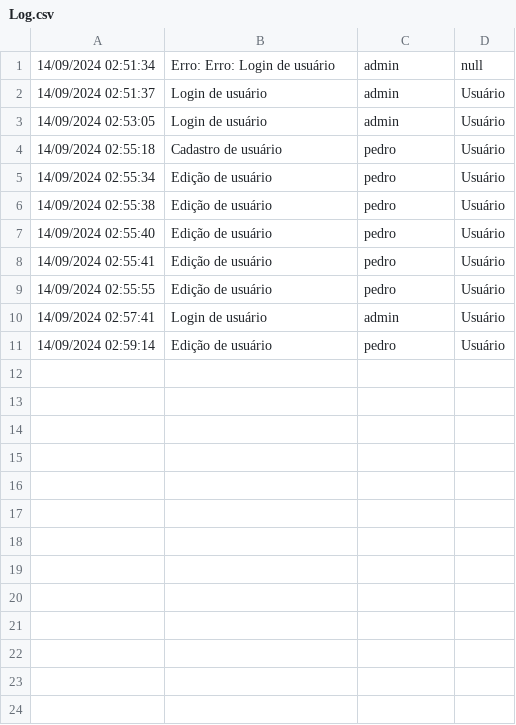
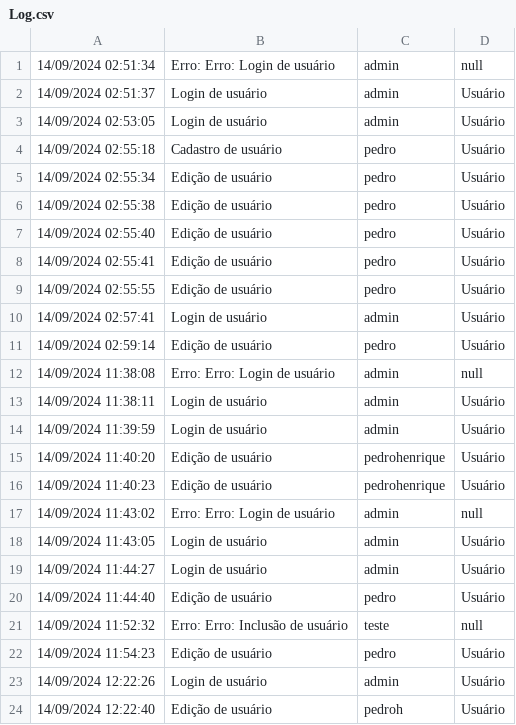
Before and after one commit to pedr0passos/TrabalhoFinalProjetoDeSistemas, a CSV file: src/main/java/logs/Log.csv, drawn as a sheet.

Commit message:
State de Edição Funcionando

```diff
--- a/src/main/java/logs/Log.csv
+++ b/src/main/java/logs/Log.csv
@@ -11 +11,14 @@
 "14/09/2024 02:59:14"; "Edição de usuário"; "pedro"; "Usuário"
+"14/09/2024 11:38:08"; "Erro: Erro: Login de usuário"; "admin"; "null"
+"14/09/2024 11:38:11"; "Login de usuário"; "admin"; "Usuário"
+"14/09/2024 11:39:59"; "Login de usuário"; "admin"; "Usuário"
+"14/09/2024 11:40:20"; "Edição de usuário"; "pedrohenrique"; "Usuário"
+"14/09/2024 11:40:23"; "Edição de usuário"; "pedrohenrique"; "Usuário"
+"14/09/2024 11:43:02"; "Erro: Erro: Login de usuário"; "admin"; "null"
+"14/09/2024 11:43:05"; "Login de usuário"; "admin"; "Usuário"
+"14/09/2024 11:44:27"; "Login de usuário"; "admin"; "Usuário"
+"14/09/2024 11:44:40"; "Edição de usuário"; "pedro"; "Usuário"
+"14/09/2024 11:52:32"; "Erro: Erro: Inclusão de usuário"; "teste"; "null"
+"14/09/2024 11:54:23"; "Edição de usuário"; "pedro"; "Usuário"
+"14/09/2024 12:22:26"; "Login de usuário"; "admin"; "Usuário"
+"14/09/2024 12:22:40"; "Edição de usuário"; "pedroh"; "Usuário"
```
Also changed, not shown: 7 other files.
